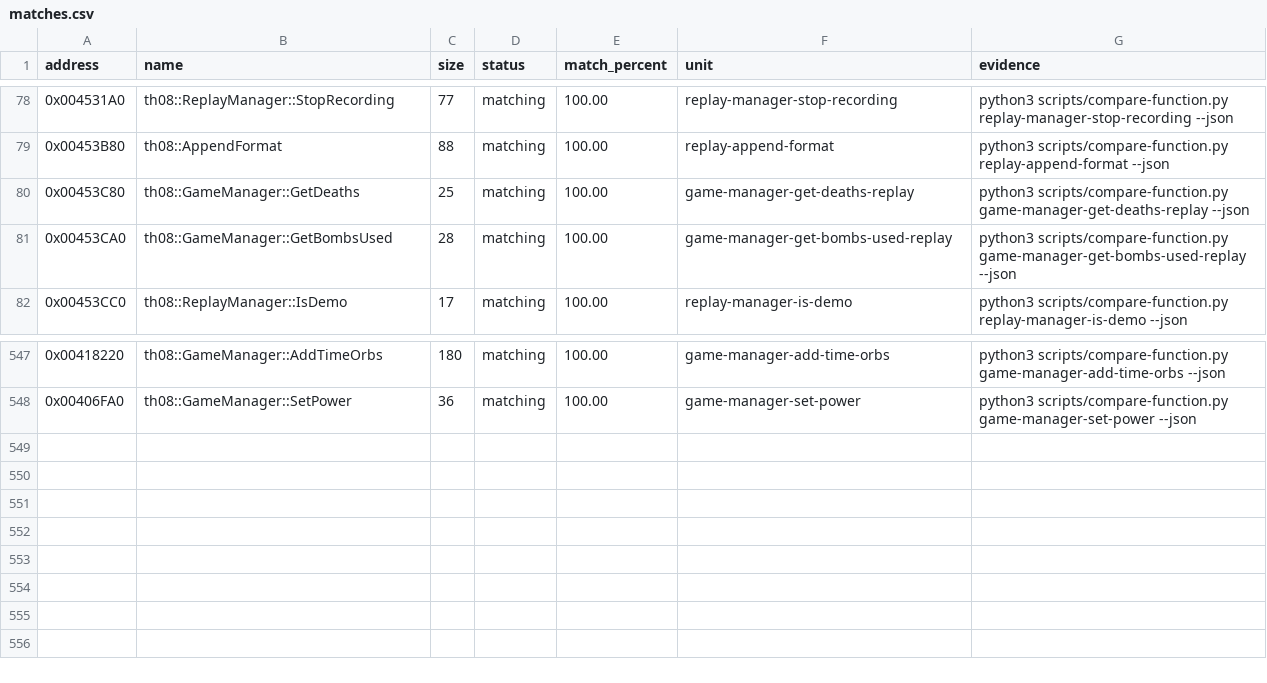
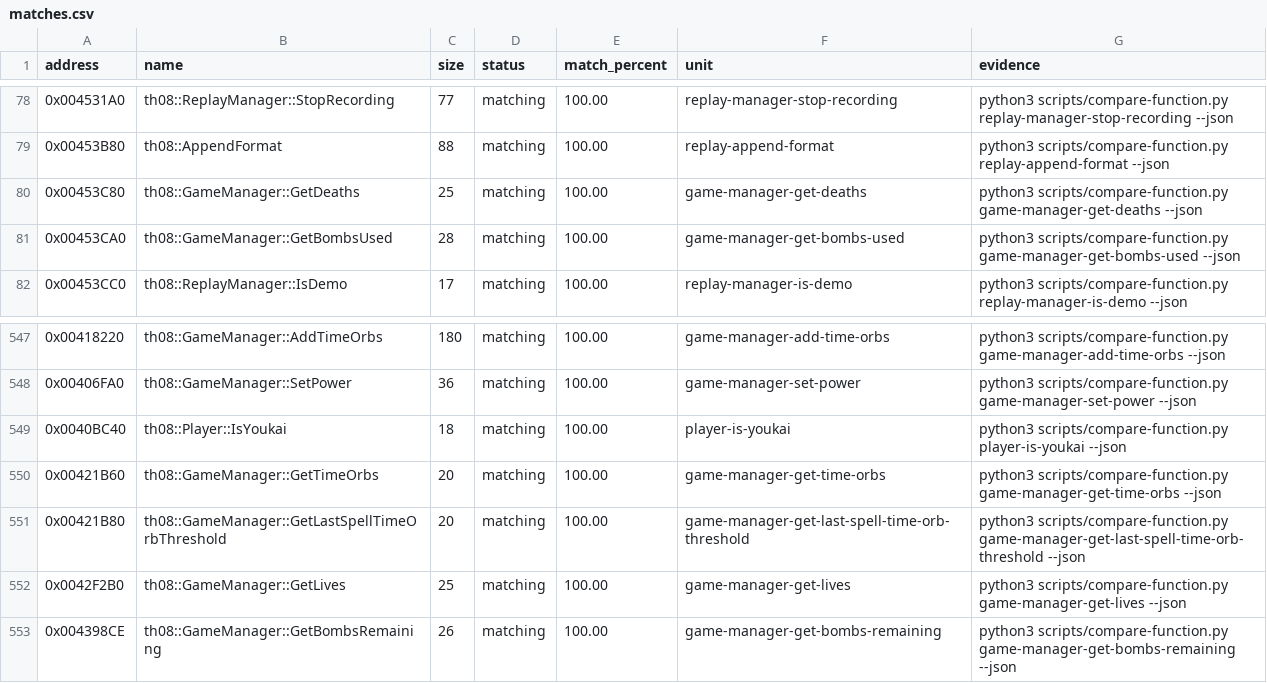
Before and after one commit to N0zoM1z0/th08, a CSV file: config/matches.csv, drawn as a sheet; only a part is shown, gaps mark what is left out.

Commit message:
kimi: exact Player::IsYoukai and GameManager getters

```diff
--- a/config/matches.csv
+++ b/config/matches.csv
@@ -79,4 +79,4 @@ address,name,size,status,match_percent,unit,evidence
 0x00453B80,th08::AppendFormat,88,matching,100.00,replay-append-format,python3 scripts/compare-function.py replay-append-format --json
-0x00453C80,th08::GameManager::GetDeaths,25,matching,100.00,game-manager-get-deaths-replay,python3 scripts/compare-function.py game-manager-get-deaths-replay --json
-0x00453CA0,th08::GameManager::GetBombsUsed,28,matching,100.00,game-manager-get-bombs-used-replay,python3 scripts/compare-function.py game-manager-get-bombs-used-replay --json
+0x00453C80,th08::GameManager::GetDeaths,25,matching,100.00,game-manager-get-deaths,python3 scripts/compare-function.py game-manager-get-deaths --json
+0x00453CA0,th08::GameManager::GetBombsUsed,28,matching,100.00,game-manager-get-bombs-used,python3 scripts/compare-function.py game-manager-get-bombs-used --json
 0x00453CC0,th08::ReplayManager::IsDemo,17,matching,100.00,replay-manager-is-demo,python3 scripts/compare-function.py replay-manager-is-demo --json
@@ -548 +548,6 @@ address,name,size,status,match_percent,unit,evidence
 0x00406FA0,th08::GameManager::SetPower,36,matching,100.00,game-manager-set-power,python3 scripts/compare-function.py game-manager-set-power --json
+0x0040BC40,th08::Player::IsYoukai,18,matching,100.00,player-is-youkai,python3 scripts/compare-function.py player-is-youkai --json
+0x00421B60,th08::GameManager::GetTimeOrbs,20,matching,100.00,game-manager-get-time-orbs,python3 scripts/compare-function.py game-manager-get-time-orbs --json
+0x00421B80,th08::GameManager::GetLastSpellTimeOrbThreshold,20,matching,100.00,game-manager-get-last-spell-time-orb-threshold,python3 scripts/compare-function.py game-manager-get-last-spell-time-orb-threshold --json
+0x0042F2B0,th08::GameManager::GetLives,25,matching,100.00,game-manager-get-lives,python3 scripts/compare-function.py game-manager-get-lives --json
+0x004398CE,th08::GameManager::GetBombsRemaining,26,matching,100.00,game-manager-get-bombs-remaining,python3 scripts/compare-function.py game-manager-get-bombs-remaining --json
```
Also changed, not shown: config/implemented.csv, 7 other files.
